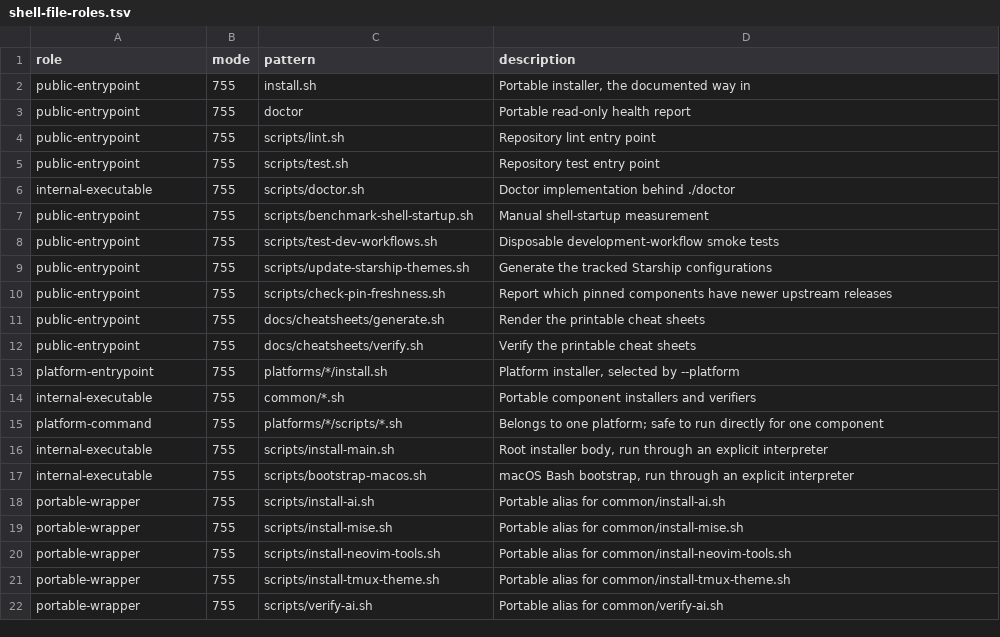
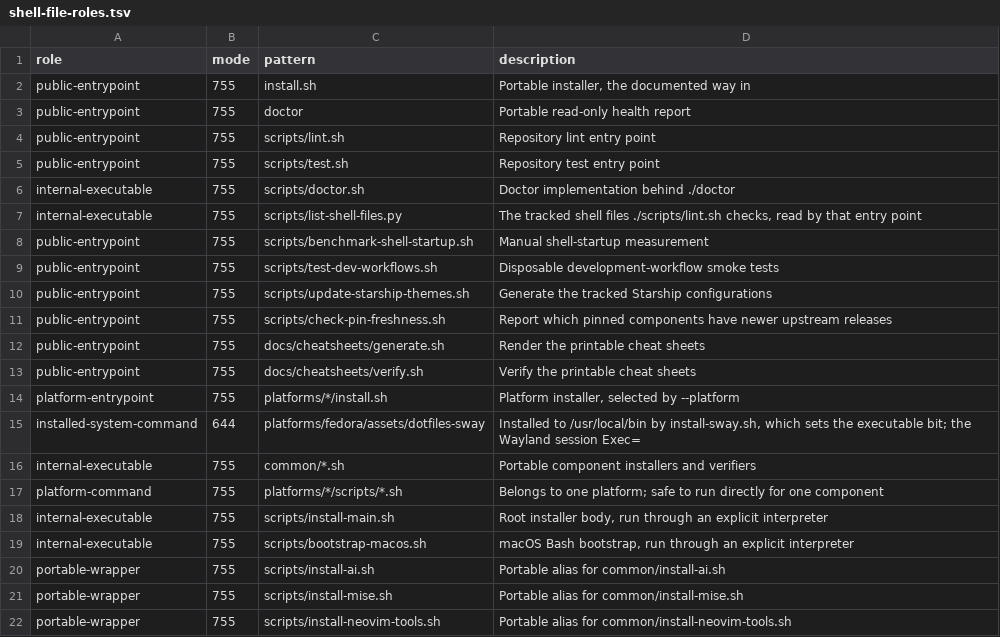
Before and after one commit to KasperElbo/dotfiles, a TSV file: config/shell-file-roles.tsv, drawn as a sheet; only a part is shown; the shorter side is filled out with more unchanged rows.

```diff
--- a/config/shell-file-roles.tsv
+++ b/config/shell-file-roles.tsv
@@ -6,2 +6,3 @@ public-entrypoint	755	scripts/test.sh	Repository test entry point
 internal-executable	755	scripts/doctor.sh	Doctor implementation behind ./doctor
+internal-executable	755	scripts/list-shell-files.py	The tracked shell files ./scripts/lint.sh checks, read by that entry point
 public-entrypoint	755	scripts/benchmark-shell-startup.sh	Manual shell-startup measurement
@@ -13,2 +14,3 @@ public-entrypoint	755	docs/cheatsheets/verify.sh	Verify the printable cheat shee
 platform-entrypoint	755	platforms/*/install.sh	Platform installer, selected by --platform
+installed-system-command	644	platforms/fedora/assets/dotfiles-sway	Installed to /usr/local/bin by install-sway.sh, which sets the executable bit; the Wayland session Exec=
 internal-executable	755	common/*.sh	Portable component installers and verifiers
```
Also changed, not shown: 9 other files.
